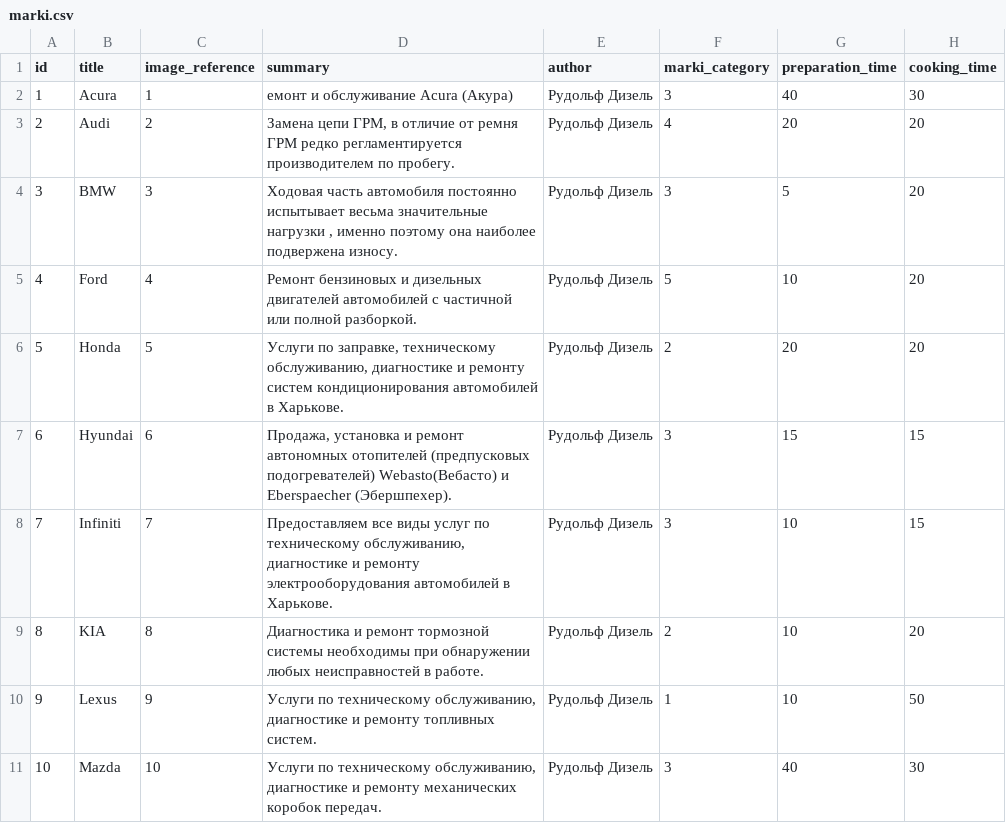
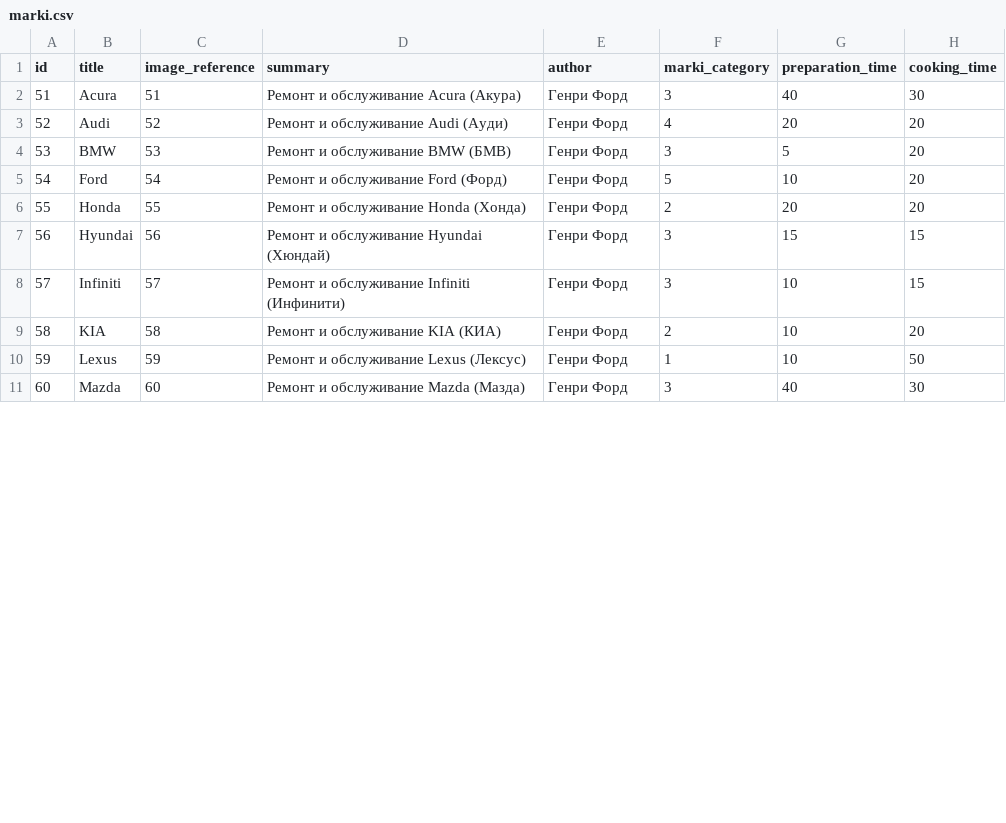
Before and after one commit to augantonov/presta, a CSV file: modules/azrua_content/default_content/languages/en/node/marki.csv, drawn as a sheet; only a part is shown; the diff covers the shown part only; the diff names each change by its address in the sheet, - before the commit and + after, or states it on an @@ line.

```diff
--- a/modules/azrua_content/default_content/languages/en/node/marki.csv
+++ b/modules/azrua_content/default_content/languages/en/node/marki.csv
-A2 (id): 1
+A2 (id): 51
-C2 (image_reference): 1
+C2 (image_reference): 51
-D2 (summary): емонт и обслуживание Acura (Акура)
+D2 (summary): Ремонт и обслуживание Acura (Акура)
-E2:E11 (author): Рудольф Дизель
+E2:E11 (author): Генри Форд
-A3 (id): 2
+A3 (id): 52
-C3 (image_reference): 2
+C3 (image_reference): 52
-D3 (summary): Замена цепи ГРМ, в отличие от ремня ГРМ редко регламентируется производителем по пробегу.
+D3 (summary): Ремонт и обслуживание Audi (Ауди)
-A4 (id): 3
+A4 (id): 53
-C4 (image_reference): 3
+C4 (image_reference): 53
-D4 (summary): Ходовая часть автомобиля постоянно испытывает весьма значительные нагрузки , именно поэтому она наиболее подвержена износу.
+D4 (summary): Ремонт и обслуживание BMW (БМВ)
-A5 (id): 4
+A5 (id): 54
-C5 (image_reference): 4
+C5 (image_reference): 54
-D5 (summary): Ремонт бензиновых и дизельных двигателей автомобилей с частичной или полной разборкой.
+D5 (summary): Ремонт и обслуживание Ford (Форд)
-A6 (id): 5
+A6 (id): 55
-C6 (image_reference): 5
+C6 (image_reference): 55
-D6 (summary): Услуги по заправке, техническому обслуживанию, диагностике и ремонту систем кондиционирования автомобилей в Харькове.
+D6 (summary): Ремонт и обслуживание Honda (Хонда)
-A7 (id): 6
+A7 (id): 56
-C7 (image_reference): 6
+C7 (image_reference): 56
-D7 (summary): Продажа, установка и ремонт автономных отопителей (предпусковых подогревателей) Webasto(Вебасто) и Eberspaecher (Эбершпехер).
+D7 (summary): Ремонт и обслуживание Hyundai (Хюндай)
-A8 (id): 7
+A8 (id): 57
-C8 (image_reference): 7
+C8 (image_reference): 57
-D8 (summary): Предоставляем все виды услуг по техническому обслуживанию, диагностике и ремонту электрооборудования автомобилей в Харькове.
+D8 (summary): Ремонт и обслуживание Infiniti (Инфинити)
-A9 (id): 8
+A9 (id): 58
-C9 (image_reference): 8
+C9 (image_reference): 58
-D9 (summary): Диагностика и ремонт тормозной системы необходимы при обнаружении любых неисправностей в работе.
+D9 (summary): Ремонт и обслуживание KIA (КИА)
-A10 (id): 9
+A10 (id): 59
-C10 (image_reference): 9
+C10 (image_reference): 59
-D10 (summary): Услуги по техническому обслуживанию, диагностике и ремонту топливных систем.
+D10 (summary): Ремонт и обслуживание Lexus (Лексус)
-A11 (id): 10
+A11 (id): 60
-C11 (image_reference): 10
+C11 (image_reference): 60
-D11 (summary): Услуги по техническому обслуживанию, диагностике и ремонту механических коробок передач.
+D11 (summary): Ремонт и обслуживание Mazda (Мазда)
```
Also changed, not shown: 32 edited cells elsewhere in this file, modules/azrua_content/default_content/languages/en/media/image.csv, modules/azrua_content/default_content/languages/ru/media/image.csv, 19 other files.
